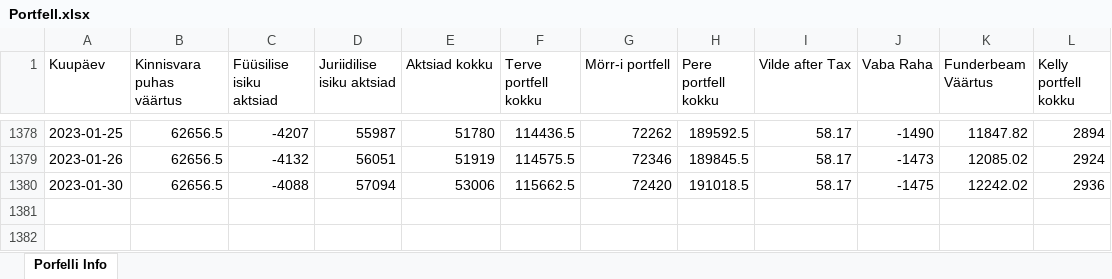
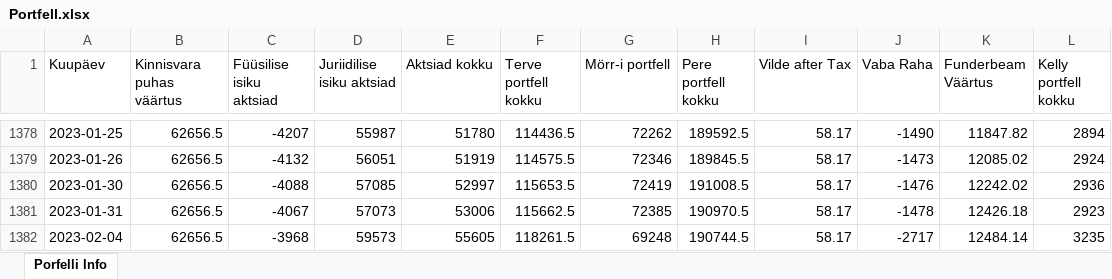
Before and after one commit to ValmeI/Portfolio_calculator, an Excel workbook: Portfell.xlsx, sheet Porfelli Info, drawn as a sheet; only a part is shown, gaps mark what is left out; values as stored, in another font and other column widths than the file's, no borders; the diff names each change by its address in the sheet, - before the commit and + after, or states it on an @@ line.

```diff
--- a/Portfell.xlsx (sheet Porfelli Info)
+++ b/Portfell.xlsx (sheet Porfelli Info)
-D1380 (Juriidilise isiku aktsiad): 57094
+D1380 (Juriidilise isiku aktsiad): 57085
-E1380 (Aktsiad kokku): 53006
+E1380 (Aktsiad kokku): 52997
-F1380 (Terve portfell kokku): 115662.5
+F1380 (Terve portfell kokku): 115653.5
-G1380 (Mörr-i portfell): 72420
+G1380 (Mörr-i portfell): 72419
-H1380 (Pere portfell kokku): 191018.5
+H1380 (Pere portfell kokku): 191008.5
-J1380 (Vaba Raha): -1475
+J1380 (Vaba Raha): -1476
+row 1381: 2023-01-31 | 62656.5 | -4067 | 57073 | 53006 | 115662.5 | 72385 | 190970.5 | 58.17 | -1478 | 12426.18 | 2923
+row 1382: 2023-02-04 | 62656.5 | -3968 | 59573 | 55605 | 118261.5 | 69248 | 190744.5 | 58.17 | -2717 | 12484.14 | 3235
```
Also changed, not shown: 4 other files.
